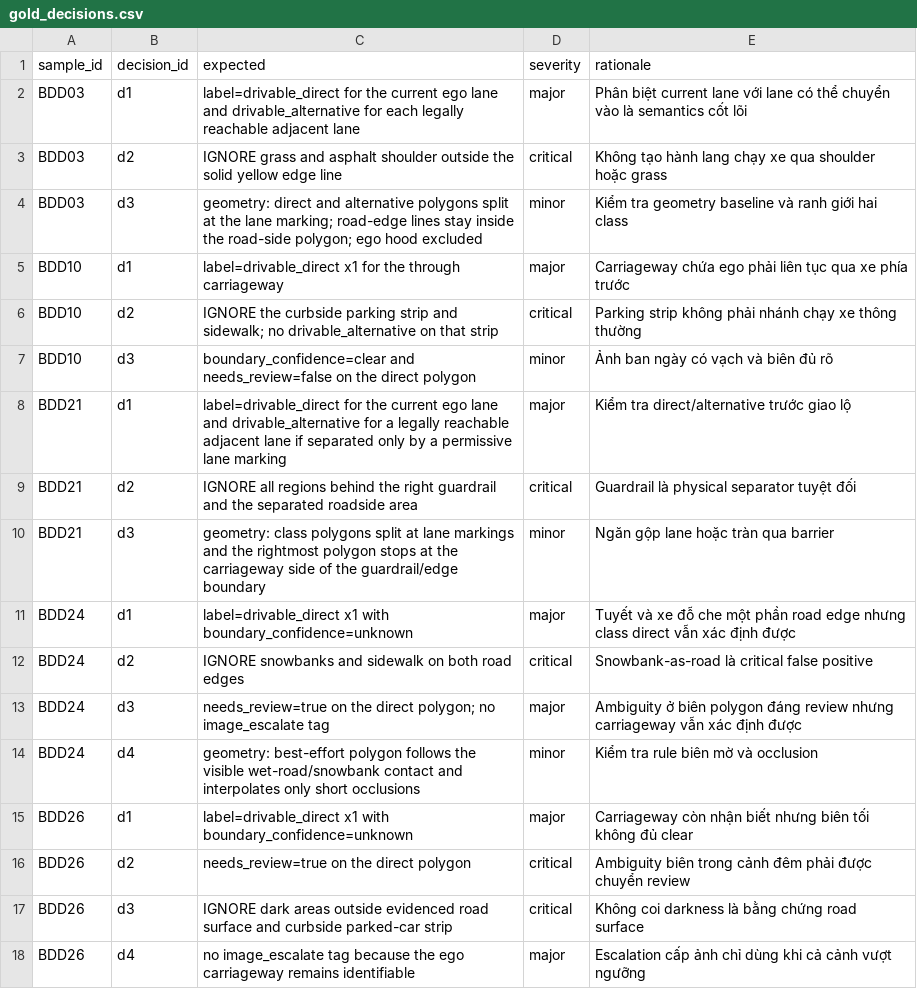
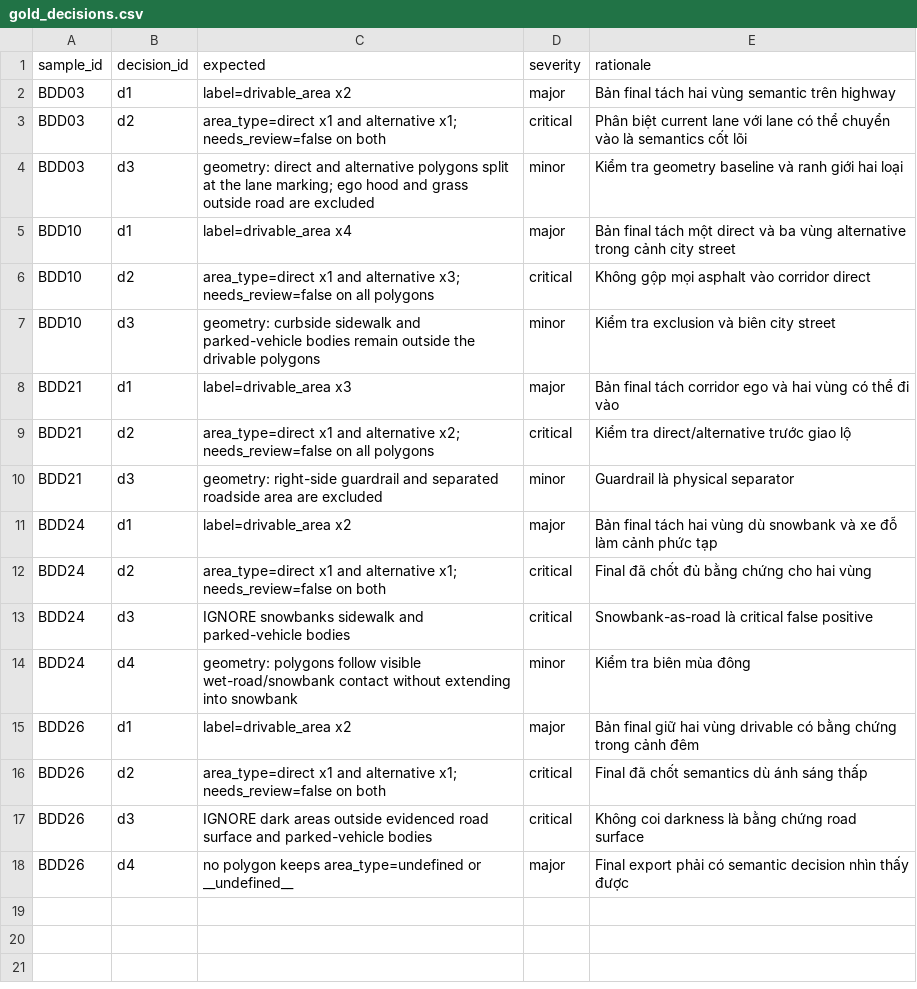
Before and after one commit to hoangisreal/K4-L2-DAY09-Yordle---RoadElements, a CSV file: guideline-challenge/project/04_edge_cases/gold_decisions.csv, drawn as a sheet.

Commit message:
docs: complete Yordle drivable-area guideline

```diff
--- a/guideline-challenge/project/04_edge_cases/gold_decisions.csv
+++ b/guideline-challenge/project/04_edge_cases/gold_decisions.csv
@@ -1,18 +1,18 @@
 sample_id,decision_id,expected,severity,rationale
-BDD03,d1,label=drivable_direct for the current ego lane and drivable_alternative for each legally reachable adjacent lane,major,Phân biệt current lane với lane có thể chuyển vào là semantics cốt lõi
-BDD03,d2,IGNORE grass and asphalt shoulder outside the solid yellow edge line,critical,Không tạo hành lang chạy xe qua shoulder hoặc grass
-BDD03,d3,geometry: direct and alternative polygons split at the lane marking; road-edge lines stay inside the road-side polygon; ego hood excluded,minor,Kiểm tra geometry baseline và ranh giới hai class
-BDD10,d1,label=drivable_direct x1 for the through carriageway,major,Carriageway chứa ego phải liên tục qua xe phía trước
-BDD10,d2,IGNORE the curbside parking strip and sidewalk; no drivable_alternative on that strip,critical,Parking strip không phải nhánh chạy xe thông thường
-BDD10,d3,boundary_confidence=clear and needs_review=false on the direct polygon,minor,Ảnh ban ngày có vạch và biên đủ rõ
-BDD21,d1,label=drivable_direct for the current ego lane and drivable_alternative for a legally reachable adjacent lane if separated only by a permissive lane marking,major,Kiểm tra direct/alternative trước giao lộ
-BDD21,d2,IGNORE all regions behind the right guardrail and the separated roadside area,critical,Guardrail là physical separator tuyệt đối
-BDD21,d3,geometry: class polygons split at lane markings and the rightmost polygon stops at the carriageway side of the guardrail/edge boundary,minor,Ngăn gộp lane hoặc tràn qua barrier
-BDD24,d1,label=drivable_direct x1 with boundary_confidence=unknown,major,Tuyết và xe đỗ che một phần road edge nhưng class direct vẫn xác định được
-BDD24,d2,IGNORE snowbanks and sidewalk on both road edges,critical,Snowbank-as-road là critical false positive
-BDD24,d3,needs_review=true on the direct polygon; no image_escalate tag,major,Ambiguity ở biên polygon đáng review nhưng carriageway vẫn xác định được
-BDD24,d4,geometry: best-effort polygon follows the visible wet-road/snowbank contact and interpolates only short occlusions,minor,Kiểm tra rule biên mờ và occlusion
-BDD26,d1,label=drivable_direct x1 with boundary_confidence=unknown,major,Carriageway còn nhận biết nhưng biên tối không đủ clear
-BDD26,d2,needs_review=true on the direct polygon,critical,Ambiguity biên trong cảnh đêm phải được chuyển review
-BDD26,d3,IGNORE dark areas outside evidenced road surface and curbside parked-car strip,critical,Không coi darkness là bằng chứng road surface
-BDD26,d4,no image_escalate tag because the ego carriageway remains identifiable,major,Escalation cấp ảnh chỉ dùng khi cả cảnh vượt ngưỡng
+BDD03,d1,label=drivable_area x2,major,Bản final tách hai vùng semantic trên highway
+BDD03,d2,area_type=direct x1 and alternative x1; needs_review=false on both,critical,Phân biệt current lane với lane có thể chuyển vào là semantics cốt lõi
+BDD03,d3,geometry: direct and alternative polygons split at the lane marking; ego hood and grass outside road are excluded,minor,Kiểm tra geometry baseline và ranh giới hai loại
+BDD10,d1,label=drivable_area x4,major,Bản final tách một direct và ba vùng alternative trong cảnh city street
+BDD10,d2,area_type=direct x1 and alternative x3; needs_review=false on all polygons,critical,Không gộp mọi asphalt vào corridor direct
+BDD10,d3,geometry: curbside sidewalk and parked-vehicle bodies remain outside the drivable polygons,minor,Kiểm tra exclusion và biên city street
+BDD21,d1,label=drivable_area x3,major,Bản final tách corridor ego và hai vùng có thể đi vào
+BDD21,d2,area_type=direct x1 and alternative x2; needs_review=false on all polygons,critical,Kiểm tra direct/alternative trước giao lộ
+BDD21,d3,geometry: right-side guardrail and separated roadside area are excluded,minor,Guardrail là physical separator
+BDD24,d1,label=drivable_area x2,major,Bản final tách hai vùng dù snowbank và xe đỗ làm cảnh phức tạp
+BDD24,d2,area_type=direct x1 and alternative x1; needs_review=false on both,critical,Final đã chốt đủ bằng chứng cho hai vùng
+BDD24,d3,IGNORE snowbanks sidewalk and parked-vehicle bodies,critical,Snowbank-as-road là critical false positive
+BDD24,d4,geometry: polygons follow visible wet-road/snowbank contact without extending into snowbank,minor,Kiểm tra biên mùa đông
+BDD26,d1,label=drivable_area x2,major,Bản final giữ hai vùng drivable có bằng chứng trong cảnh đêm
+BDD26,d2,area_type=direct x1 and alternative x1; needs_review=false on both,critical,Final đã chốt semantics dù ánh sáng thấp
+BDD26,d3,IGNORE dark areas outside evidenced road surface and parked-vehicle bodies,critical,Không coi darkness là bằng chứng road surface
+BDD26,d4,no polygon keeps area_type=undefined or __undefined__,major,Final export phải có semantic decision nhìn thấy được
```
Also changed, not shown: guideline-challenge/project/sample_pack.csv, 18 other files.
